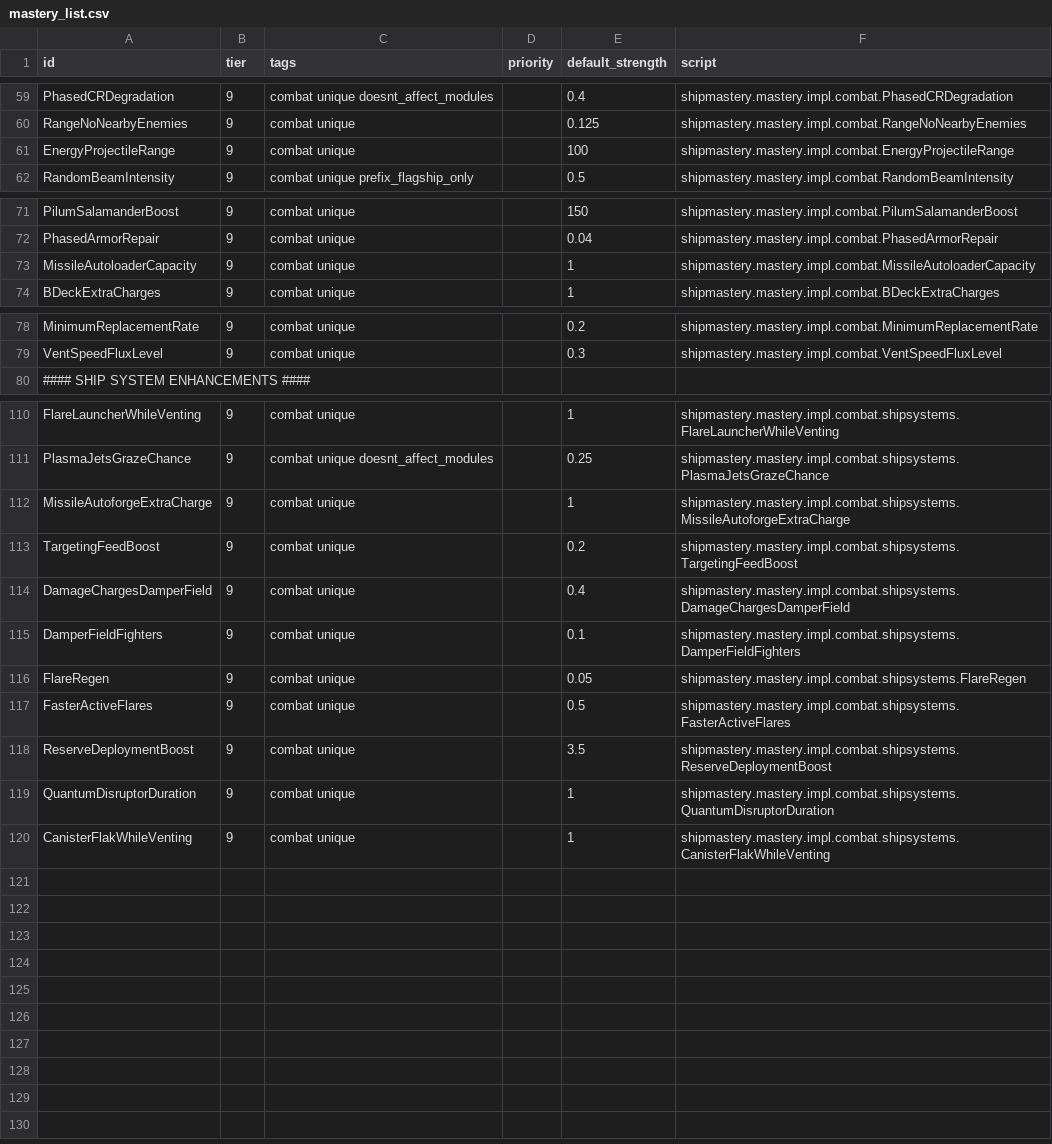
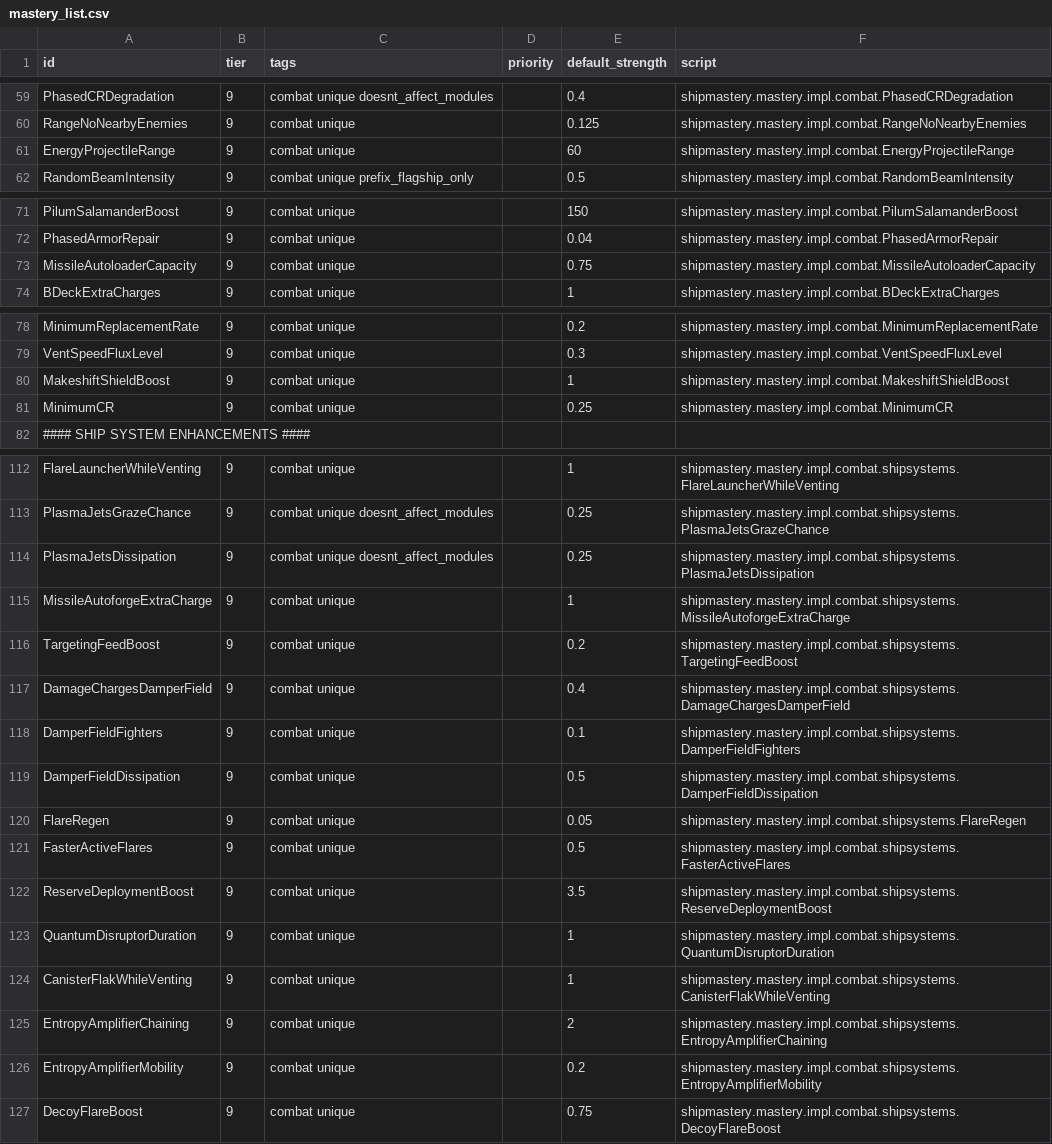
Before and after one commit to qcwxezda/Starsector-Ship-Mastery-System, a CSV file: data/shipmastery/mastery_list.csv, drawn as a sheet; only a part is shown, gaps mark what is left out; the diff covers the shown part only.

```diff
--- a/data/shipmastery/mastery_list.csv
+++ b/data/shipmastery/mastery_list.csv
@@ -60,3 +60,3 @@ PhasedCRDegradation,9,combat unique doesnt_affect_modules,,0.4,shipmastery.maste
 RangeNoNearbyEnemies,9,combat unique,,0.125,shipmastery.mastery.impl.combat.RangeNoNearbyEnemies
-EnergyProjectileRange,9,combat unique,,100,shipmastery.mastery.impl.combat.EnergyProjectileRange
+EnergyProjectileRange,9,combat unique,,60,shipmastery.mastery.impl.combat.EnergyProjectileRange
 RandomBeamIntensity,9,combat unique prefix_flagship_only,,0.5,shipmastery.mastery.impl.combat.RandomBeamIntensity
@@ -72,3 +72,3 @@ PilumSalamanderBoost,9,combat unique,,150,shipmastery.mastery.impl.combat.PilumS
 PhasedArmorRepair,9,combat unique,,0.04,shipmastery.mastery.impl.combat.PhasedArmorRepair
-MissileAutoloaderCapacity,9,combat unique,,1,shipmastery.mastery.impl.combat.MissileAutoloaderCapacity
+MissileAutoloaderCapacity,9,combat unique,,0.75,shipmastery.mastery.impl.combat.MissileAutoloaderCapacity
 BDeckExtraCharges,9,combat unique,,1,shipmastery.mastery.impl.combat.BDeckExtraCharges
@@ -79,2 +79,4 @@ MinimumReplacementRate,9,combat unique,,0.2,shipmastery.mastery.impl.combat.Mini
 VentSpeedFluxLevel,9,combat unique,,0.3,shipmastery.mastery.impl.combat.VentSpeedFluxLevel
+MakeshiftShieldBoost,9,combat unique,,1,shipmastery.mastery.impl.combat.MakeshiftShieldBoost
+MinimumCR,9,combat unique,,0.25,shipmastery.mastery.impl.combat.MinimumCR
 #### SHIP SYSTEM ENHANCEMENTS ####
@@ -111,2 +113,3 @@ FlareLauncherWhileVenting,9,combat unique,,1,shipmastery.mastery.impl.combat.shi
 PlasmaJetsGrazeChance,9,combat unique doesnt_affect_modules,,0.25,shipmastery.mastery.impl.combat.shipsystems.PlasmaJetsGrazeChance
+PlasmaJetsDissipation,9,combat unique doesnt_affect_modules,,0.25,shipmastery.mastery.impl.combat.shipsystems.PlasmaJetsDissipation
 MissileAutoforgeExtraCharge,9,combat unique,,1,shipmastery.mastery.impl.combat.shipsystems.MissileAutoforgeExtraCharge
@@ -115,2 +118,3 @@ DamageChargesDamperField,9,combat unique,,0.4,shipmastery.mastery.impl.combat.sh
 DamperFieldFighters,9,combat unique,,0.1,shipmastery.mastery.impl.combat.shipsystems.DamperFieldFighters
+DamperFieldDissipation,9,combat unique,,0.5,shipmastery.mastery.impl.combat.shipsystems.DamperFieldDissipation
 FlareRegen,9,combat unique,,0.05,shipmastery.mastery.impl.combat.shipsystems.FlareRegen
@@ -120 +124,4 @@ QuantumDisruptorDuration,9,combat unique,,1,shipmastery.mastery.impl.combat.ship
 CanisterFlakWhileVenting,9,combat unique,,1,shipmastery.mastery.impl.combat.shipsystems.CanisterFlakWhileVenting
+EntropyAmplifierChaining,9,combat unique,,2,shipmastery.mastery.impl.combat.shipsystems.EntropyAmplifierChaining
+EntropyAmplifierMobility,9,combat unique,,0.2,shipmastery.mastery.impl.combat.shipsystems.EntropyAmplifierMobility
+DecoyFlareBoost,9,combat unique,,0.75,shipmastery.mastery.impl.combat.shipsystems.DecoyFlareBoost
```
Also changed, not shown: 1 edited cell elsewhere in this file, data/shipmastery/stats_list.csv, 16 other files.
